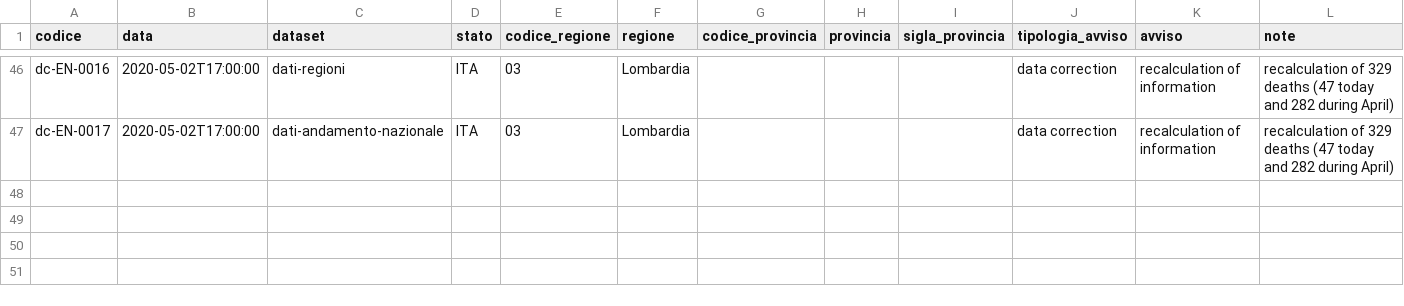
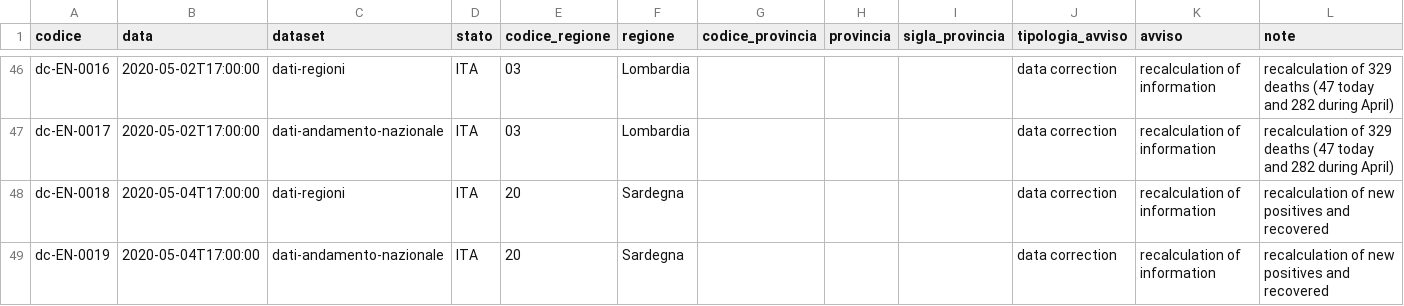
Before and after one commit to vip1607/COVID-19, a CSV file: note/dpc-covid19-ita-note-en.csv, drawn as a sheet; only a part is shown, gaps mark what is left out.

```diff
--- a/note/dpc-covid19-ita-note-en.csv
+++ b/note/dpc-covid19-ita-note-en.csv
@@ -47 +47,3 @@ dc-EN-0016,2020-05-02T17:00:00,dati-regioni,ITA,03,Lombardia,,,,data correction,
 dc-EN-0017,2020-05-02T17:00:00,dati-andamento-nazionale,ITA,03,Lombardia,,,,data correction,recalculation of information,recalculation of 329 deaths (47 today and 282 during April)
+dc-EN-0018,2020-05-04T17:00:00,dati-regioni,ITA,20,Sardegna,,,,data correction,recalculation of information,recalculation of new positives and recovered
+dc-EN-0019,2020-05-04T17:00:00,dati-andamento-nazionale,ITA,20,Sardegna,,,,data correction,recalculation of information,recalculation of new positives and recovered
```
Also changed, not shown: dati-andamento-nazionale/dpc-covid19-ita-andamento-nazionale.csv, dati-regioni/dpc-covid19-ita-regioni.csv, 15 other files.
